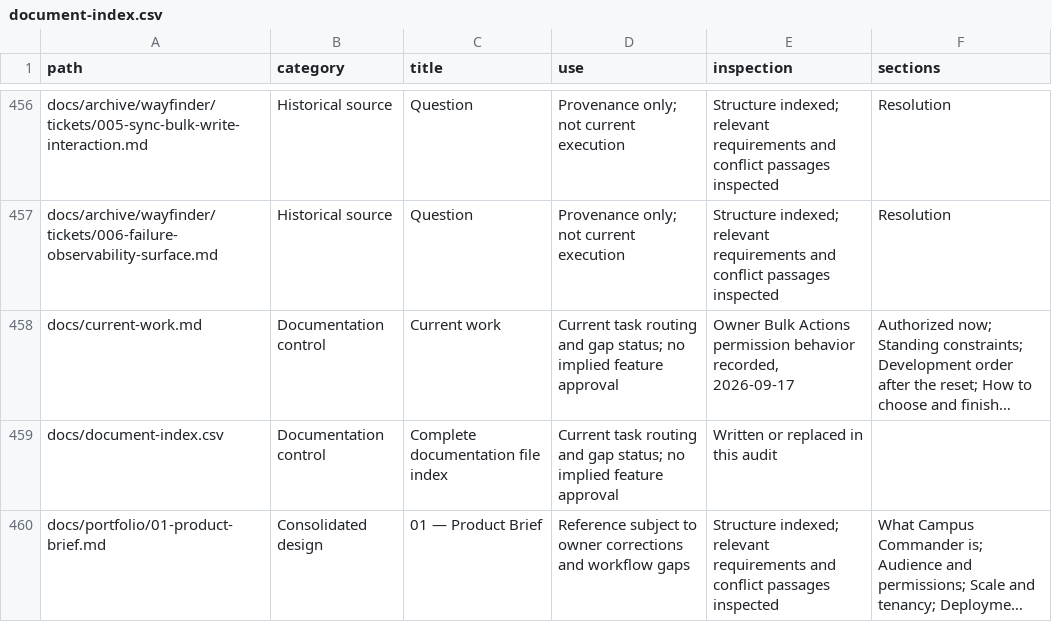
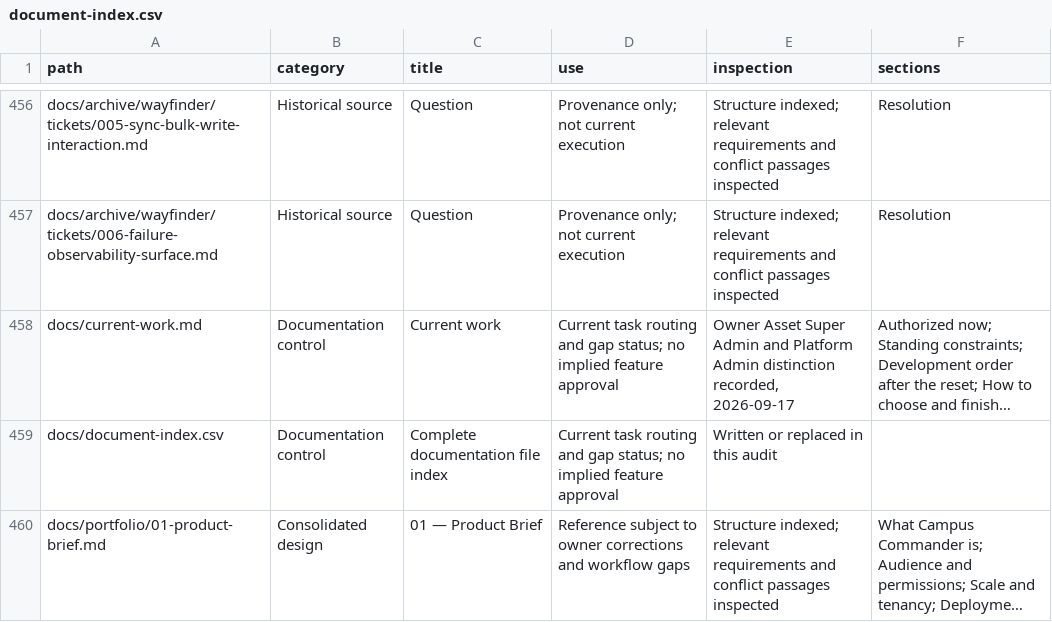
Before and after one commit to CampusCommander/campus-commander, a CSV file: docs/document-index.csv, drawn as a sheet; only a part is shown, gaps mark what is left out; long unchanged cells end in …; the diff covers the shown part only; the diff names each change by its address in the sheet, - before the commit and + after, or states it on an @@ line.

Commit message:
docs: define Asset Super Admin and Platform Admin authority

```diff
--- a/docs/document-index.csv
+++ b/docs/document-index.csv
-E458 (inspection): Owner Bulk Actions permission behavior recorded, 2026-09-17
+E458 (inspection): Owner Asset Super Admin and Platform Admin distinction recorded, 2026-09-17
```
Also changed, not shown: 5 edited cells elsewhere in this file, 5 other files.
